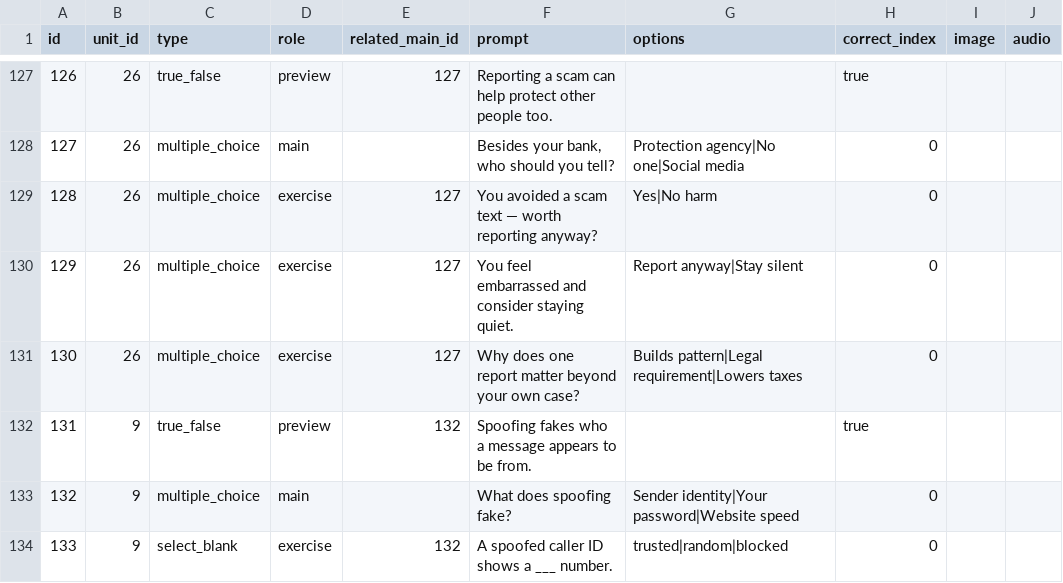
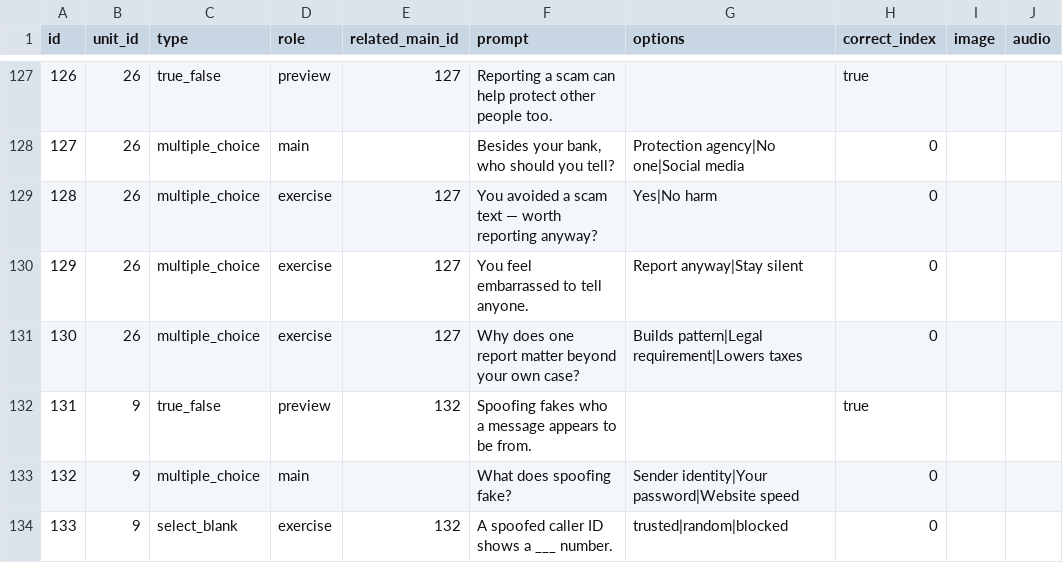
Before and after one commit to yaaddi-courses/scam-fraud-recognition, a CSV file: source/cards.csv, drawn as a sheet; only a part is shown, gaps mark what is left out; the diff covers the shown part only; the diff names each change by its address in the sheet, - before the commit and + after, or states it on an @@ line.

```diff
--- a/source/cards.csv
+++ b/source/cards.csv
-F130 (prompt): You feel embarrassed and consider staying quiet.
+F130 (prompt): You feel embarrassed to tell anyone.
```
Also changed, not shown: 9 edited cells elsewhere in this file, source/meta.csv, 2 other files.
